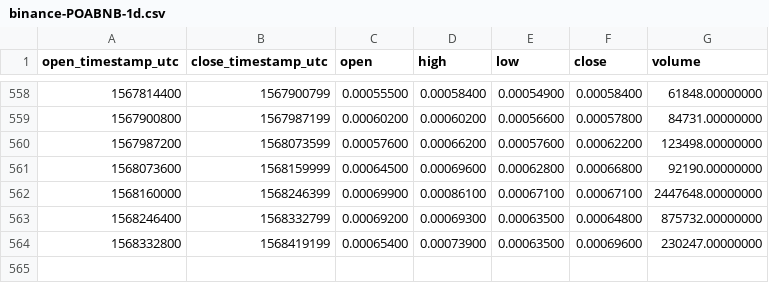
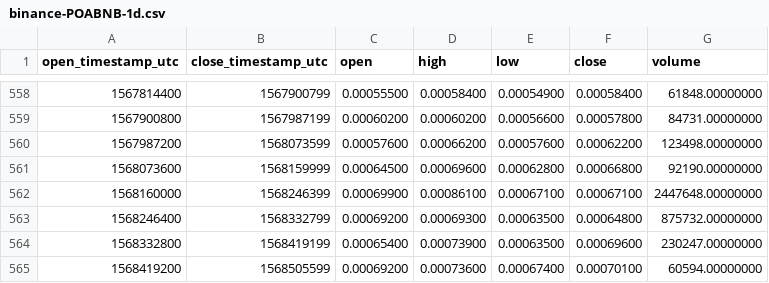
Before and after one commit to cryptobigbro/binance-POABNB, a CSV file: binance-POABNB-1d.csv, drawn as a sheet; only a part is shown, gaps mark what is left out.

Commit message:
Update OHLCV data.

```diff
--- a/binance-POABNB-1d.csv
+++ b/binance-POABNB-1d.csv
@@ -564 +564,2 @@ open_timestamp_utc,close_timestamp_utc,open,high,low,close,volume
 1568332800,1568419199,0.00065400,0.00073900,0.00063500,0.00069600,230247.00000000
+1568419200,1568505599,0.00069200,0.00073600,0.00067400,0.00070100,60594.00000000
```
Also changed, not shown: 1 other file.
